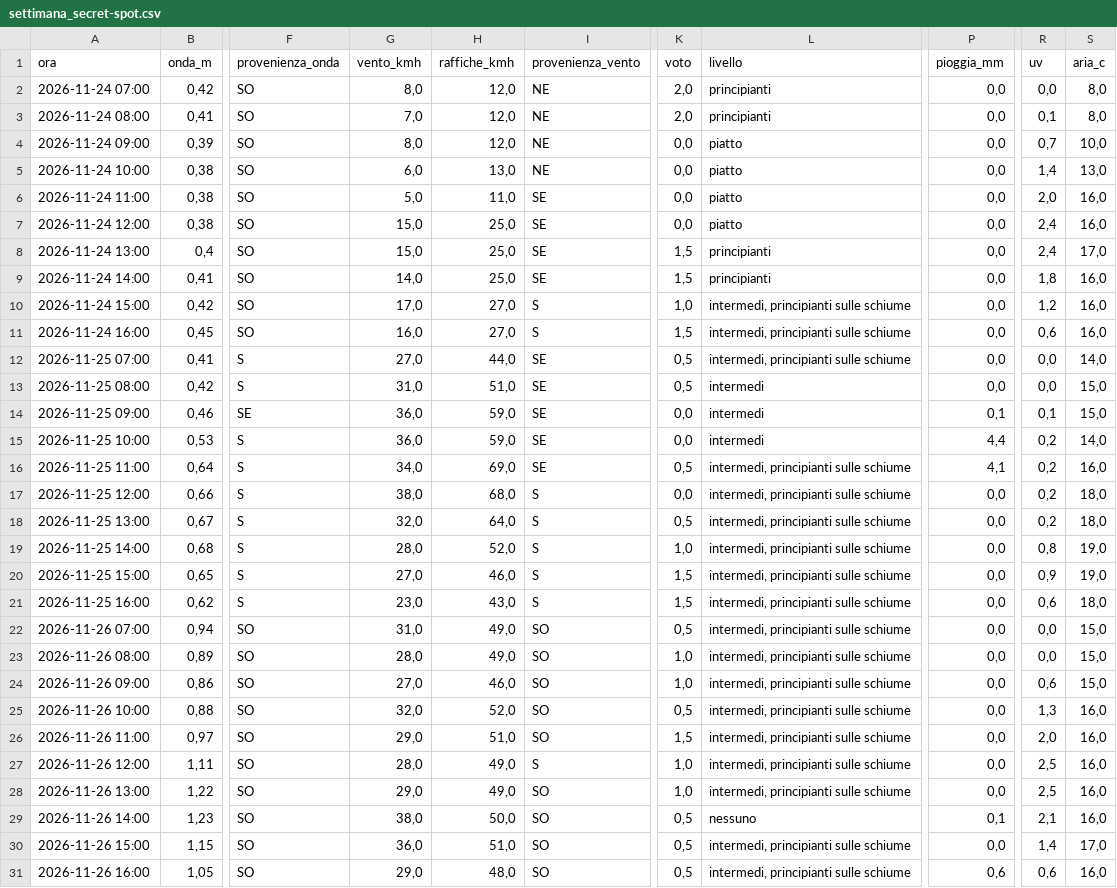
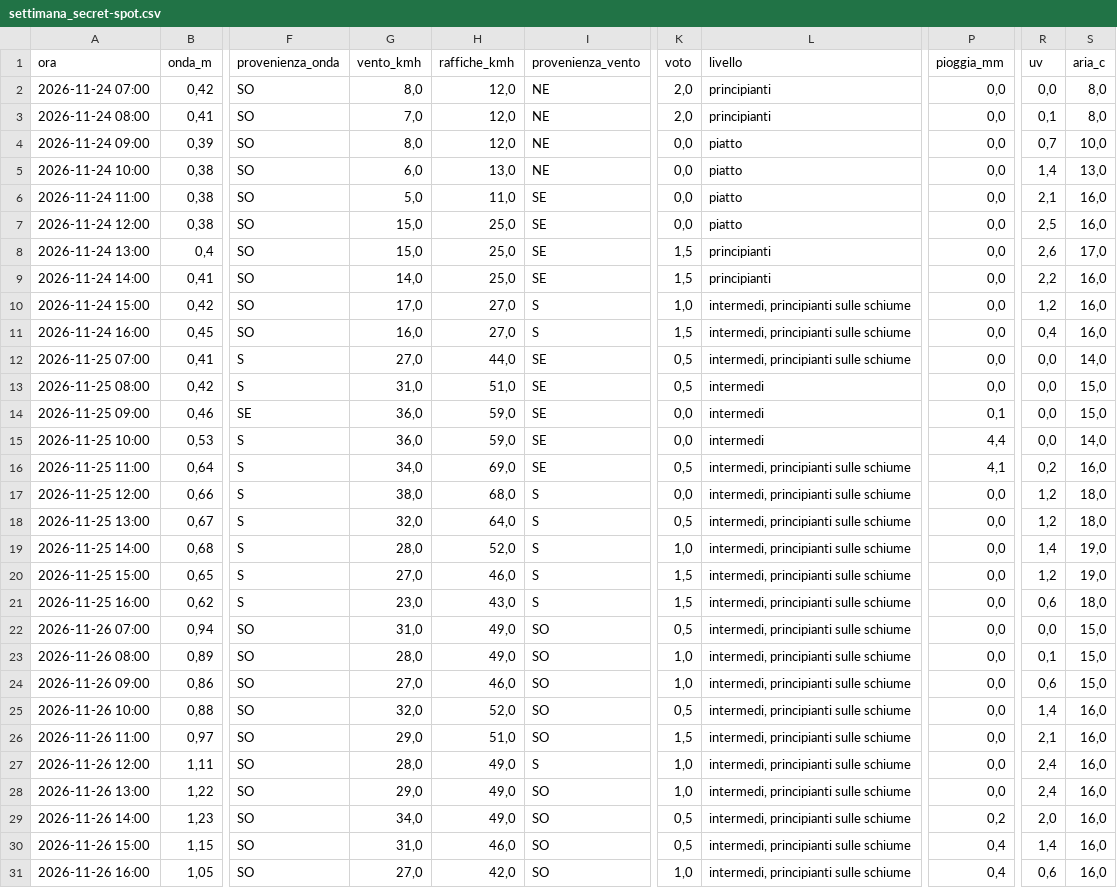
Before and after one commit to enricomariacaporossi/surf-lazio, a CSV file: data/settimana_secret-spot.csv, drawn as a sheet; only a part is shown, gaps mark what is left out; the diff covers the shown part only; the diff names each change by its address in the sheet, - before the commit and + after, or states it on an @@ line.

```diff
--- a/data/settimana_secret-spot.csv
+++ b/data/settimana_secret-spot.csv
-R6 (uv): 2,0
+R6 (uv): 2,1
-R7 (uv): 2,4
+R7 (uv): 2,5
-R8 (uv): 2,4
+R8 (uv): 2,6
-R9 (uv): 1,8
+R9 (uv): 2,2
-R11 (uv): 0,6
+R11 (uv): 0,4
-R14 (uv): 0,1
+R14 (uv): 0,0
-R15 (uv): 0,2
+R15 (uv): 0,0
-R17:R18 (uv): 0,2
+R17:R18 (uv): 1,2
-R19 (uv): 0,8
+R19 (uv): 1,4
-R20 (uv): 0,9
+R20 (uv): 1,2
-R23 (uv): 0,0
+R23 (uv): 0,1
-R25 (uv): 1,3
+R25 (uv): 1,4
-R26 (uv): 2,0
+R26 (uv): 2,1
-R27:R28 (uv): 2,5
+R27:R28 (uv): 2,4
-G29 (vento_kmh): 38,0
+G29 (vento_kmh): 34,0
-H29 (raffiche_kmh): 50,0
+H29 (raffiche_kmh): 49,0
-L29 (livello): nessuno
+L29 (livello): intermedi, principianti sulle schiume
-P29 (pioggia_mm): 0,1
+P29 (pioggia_mm): 0,2
-R29 (uv): 2,1
+R29 (uv): 2,0
-G30 (vento_kmh): 36,0
+G30 (vento_kmh): 31,0
-H30 (raffiche_kmh): 51,0
+H30 (raffiche_kmh): 46,0
-P30 (pioggia_mm): 0,0
+P30 (pioggia_mm): 0,4
-S30 (aria_c): 17,0
+S30 (aria_c): 16,0
-G31 (vento_kmh): 29,0
+G31 (vento_kmh): 27,0
-H31 (raffiche_kmh): 48,0
+H31 (raffiche_kmh): 42,0
-K31 (voto): 0,5
+K31 (voto): 1,0
-P31 (pioggia_mm): 0,6
+P31 (pioggia_mm): 0,4
```
Also changed, not shown: 143 edited cells elsewhere in this file, data/settimana_fregene.csv, data/settimana_santa-severa.csv, 5 other files.
